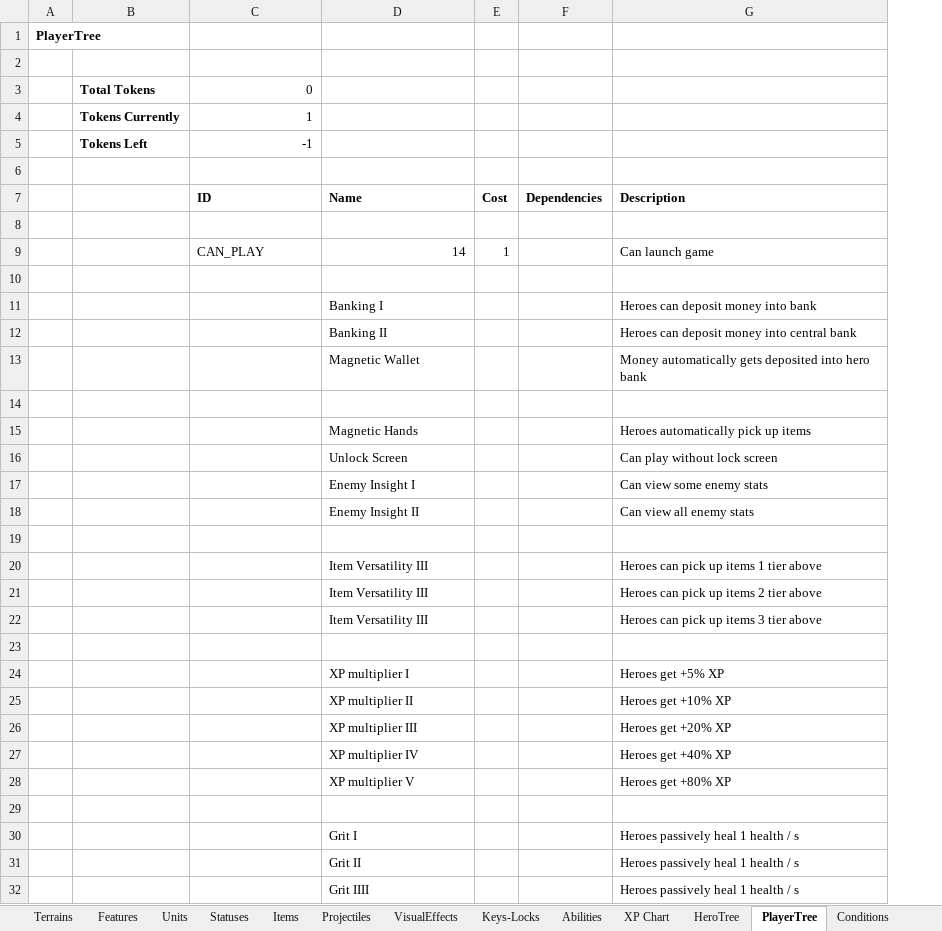
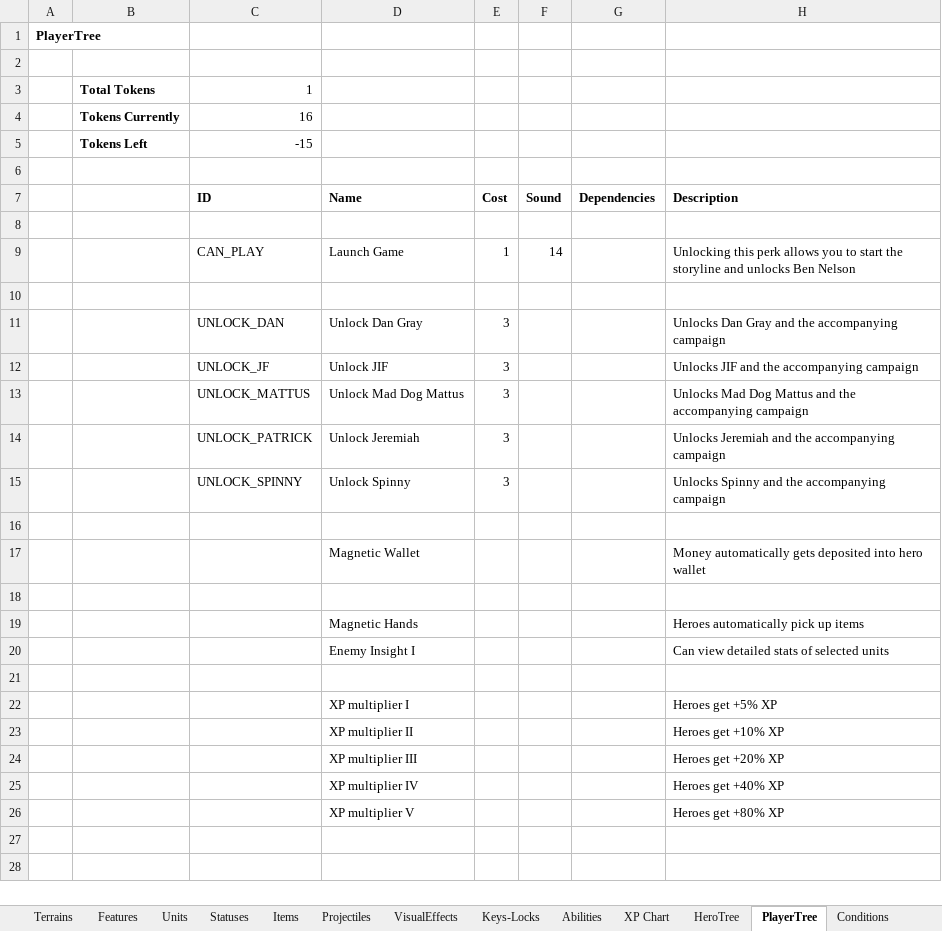
Before and after one commit to dgray001/LNZ, an Excel workbook: objects.xlsx, sheet PlayerTree, drawn as a sheet; values as stored, in another font and other column widths than the file's, no borders; removed rows and columns are numbered as before the commit, all else as after; the diff names each change by its address in the sheet, - before the commit and + after, or states it on an @@ line.

Commit message:
v0.7.8j: Added perks and achievements

```diff
--- a/objects.xlsx (sheet PlayerTree)
+++ b/objects.xlsx (sheet PlayerTree)
+column F (Sound), row 9: 14
-row 3:  | Total Tokens | 0
-B3: Tokens Currently
+B3: Total Tokens
-row 5:  | Tokens Left | -1
+row 4:  | Tokens Currently | 16
+row 5:  | Tokens Left | -15
-D9 (Name): 14
+D9 (Name): Launch Game
-H9 (Description): Can launch game
+H9 (Description): Unlocking this perk allows you to start the storyline and unlocks Ben Nelson
-row 11:  |  |  | Banking I |  |  | Heroes can deposit money into bank
+row 11:  |  | UNLOCK_DAN | Unlock Dan Gray | 3 |  |  | Unlocks Dan Gray and the accompanying campaign
+row 12:  |  | UNLOCK_JF | Unlock JIF | 3 |  |  | Unlocks JIF and the accompanying campaign
+row 13:  |  | UNLOCK_MATTUS | Unlock Mad Dog Mattus | 3 |  |  | Unlocks Mad Dog Mattus and the accompanying campaign
+row 14:  |  | UNLOCK_PATRICK | Unlock Jeremiah | 3 |  |  | Unlocks Jeremiah and the accompanying campaign
+row 15:  |  | UNLOCK_SPINNY | Unlock Spinny | 3 |  |  | Unlocks Spinny and the accompanying campaign
-row 16:  |  |  | Banking II |  |  | Heroes can deposit money into central bank
+row 16: (empty)
-H17 (Description): …into hero bank
+H17 (Description): …into hero wallet
-row 16:  |  |  | Unlock Screen |  |  | Can play without lock screen
-H20 (Description): Can view some enemy stats
+H20 (Description): Can view detailed stats of selected units
-row 18:  |  |  | Enemy Insight II |  |  | Can view all enemy stats
-row 19: (empty)
-row 20:  |  |  | Item Versatility III |  |  | Heroes can pick up items 1 tier above
-row 21:  |  |  | Item Versatility III |  |  | Heroes can pick up items 2 tier above
-row 22:  |  |  | Item Versatility III |  |  | Heroes can pick up items 3 tier above
-row 29: (empty)
-row 30:  |  |  | Grit I |  |  | Heroes passively heal 1 health / s
-row 31:  |  |  | Grit II |  |  | Heroes passively heal 1 health / s
-row 32:  |  |  | Grit IIII |  |  | Heroes passively heal 1 health / s
```
Also changed, not shown: formulas that keep their value, 8 other files.
